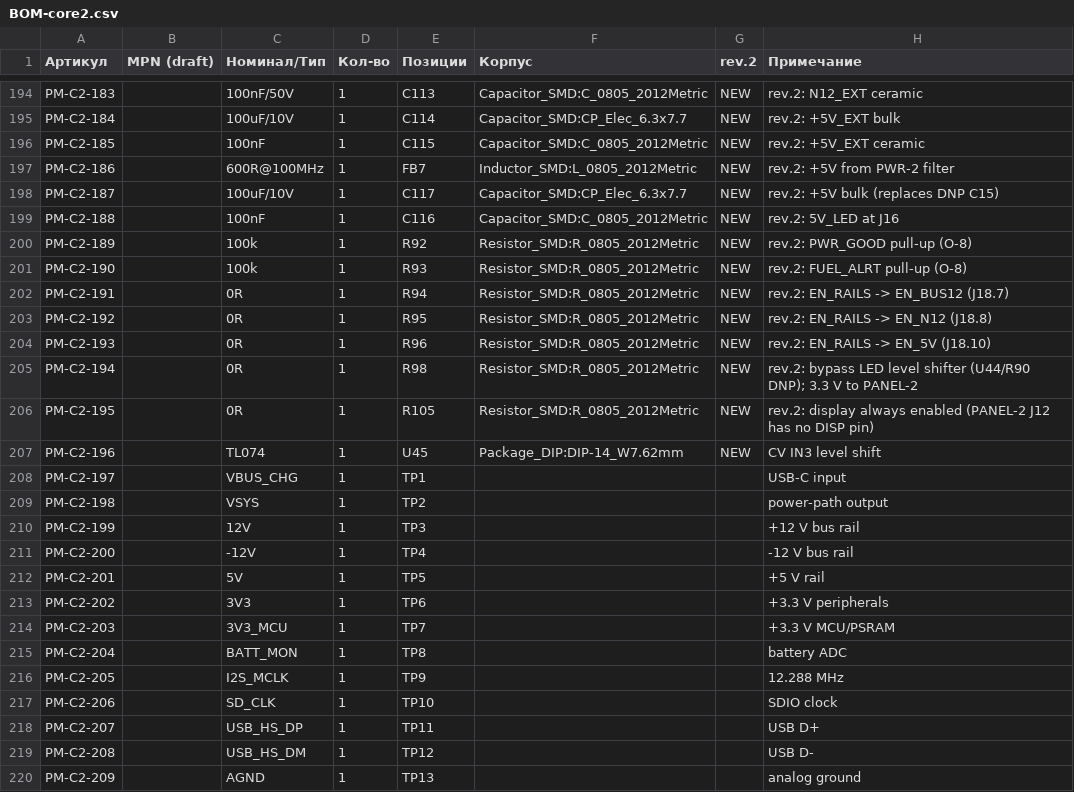
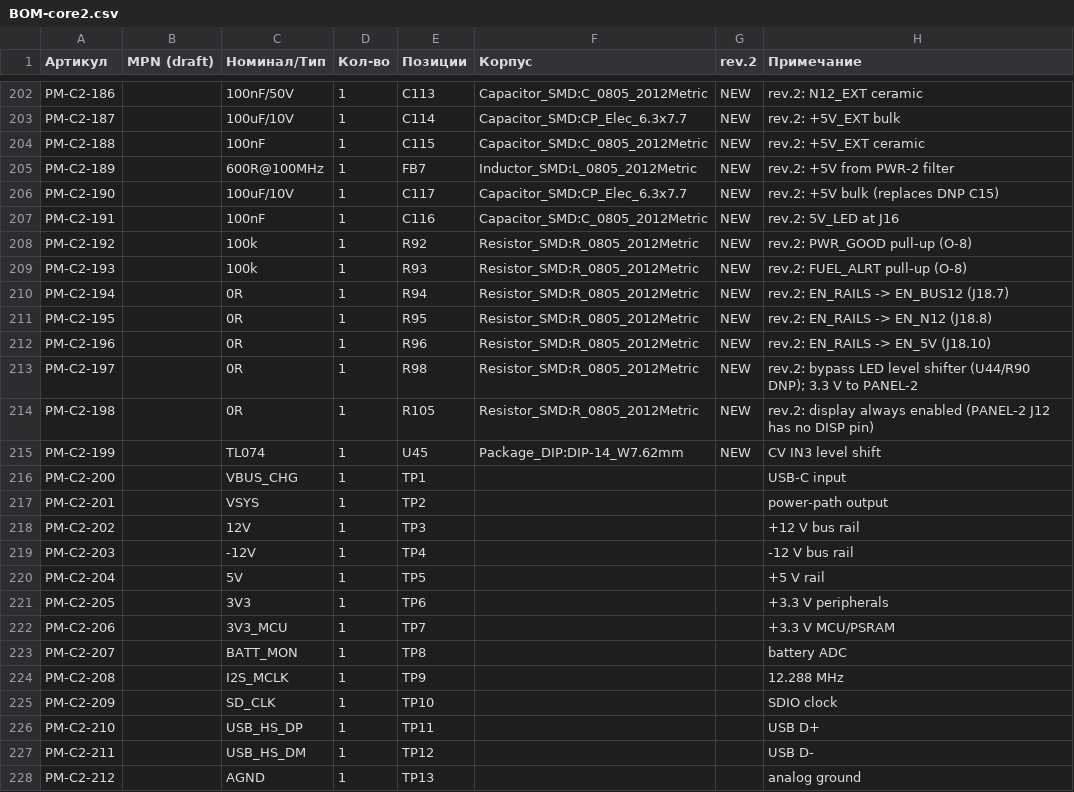
Before and after one commit to martiyanov/bukifon, a CSV file: hardware/core2/BOM-core2.csv, drawn as a sheet; only a part is shown, gaps mark what is left out; addresses are those after the commit; the diff covers the shown part only; the diff names each change by its address in the sheet, - before the commit and + after, or states it on an @@ line.

```diff
--- a/hardware/core2/BOM-core2.csv
+++ b/hardware/core2/BOM-core2.csv
-A202 (Артикул): PM-C2-183
+A202 (Артикул): PM-C2-186
-A203 (Артикул): PM-C2-184
+A203 (Артикул): PM-C2-187
-A204 (Артикул): PM-C2-185
+A204 (Артикул): PM-C2-188
-A205 (Артикул): PM-C2-186
+A205 (Артикул): PM-C2-189
-A206 (Артикул): PM-C2-187
+A206 (Артикул): PM-C2-190
-A207 (Артикул): PM-C2-188
+A207 (Артикул): PM-C2-191
-A208 (Артикул): PM-C2-189
+A208 (Артикул): PM-C2-192
-A209 (Артикул): PM-C2-190
+A209 (Артикул): PM-C2-193
-A210 (Артикул): PM-C2-191
+A210 (Артикул): PM-C2-194
-A211 (Артикул): PM-C2-192
+A211 (Артикул): PM-C2-195
-A212 (Артикул): PM-C2-193
+A212 (Артикул): PM-C2-196
-A213 (Артикул): PM-C2-194
+A213 (Артикул): PM-C2-197
-A214 (Артикул): PM-C2-195
+A214 (Артикул): PM-C2-198
-A215 (Артикул): PM-C2-196
+A215 (Артикул): PM-C2-199
-A216 (Артикул): PM-C2-197
+A216 (Артикул): PM-C2-200
-A217 (Артикул): PM-C2-198
+A217 (Артикул): PM-C2-201
-A218 (Артикул): PM-C2-199
+A218 (Артикул): PM-C2-202
-A219 (Артикул): PM-C2-200
+A219 (Артикул): PM-C2-203
-A220 (Артикул): PM-C2-201
+A220 (Артикул): PM-C2-204
-A221 (Артикул): PM-C2-202
+A221 (Артикул): PM-C2-205
-A222 (Артикул): PM-C2-203
+A222 (Артикул): PM-C2-206
-A223 (Артикул): PM-C2-204
+A223 (Артикул): PM-C2-207
-A224 (Артикул): PM-C2-205
+A224 (Артикул): PM-C2-208
-A225 (Артикул): PM-C2-206
+A225 (Артикул): PM-C2-209
-A226 (Артикул): PM-C2-207
+A226 (Артикул): PM-C2-210
-A227 (Артикул): PM-C2-208
+A227 (Артикул): PM-C2-211
-A228 (Артикул): PM-C2-209
+A228 (Артикул): PM-C2-212
```
Also changed, not shown: 13 added rows and 46 edited cells elsewhere in this file, 20 other files.
